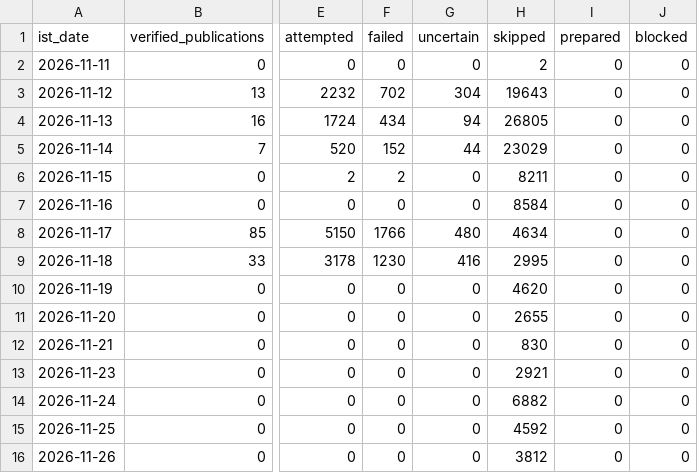
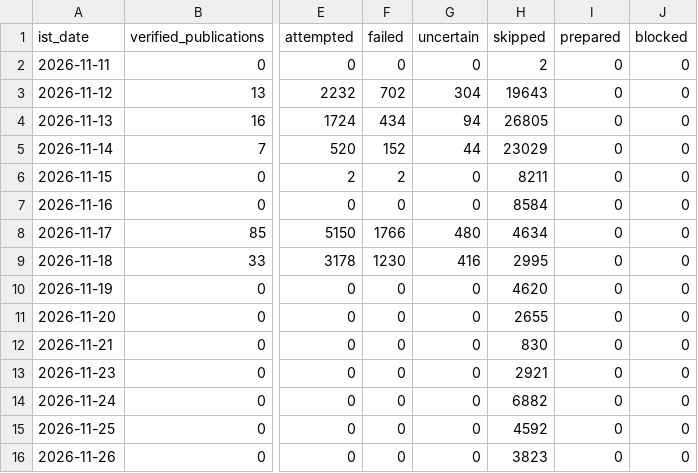
Before and after one commit to shkrelitechnologies-cloud/coco-run, a CSV file: daily_counts.csv, drawn as a sheet; only a part is shown, gaps mark what is left out; the diff names each change by its address in the sheet, - before the commit and + after, or states it on an @@ line.

```diff
--- a/daily_counts.csv
+++ b/daily_counts.csv
-H16 (skipped): 3812
+H16 (skipped): 3823
```
Also changed, not shown: summary.csv.
